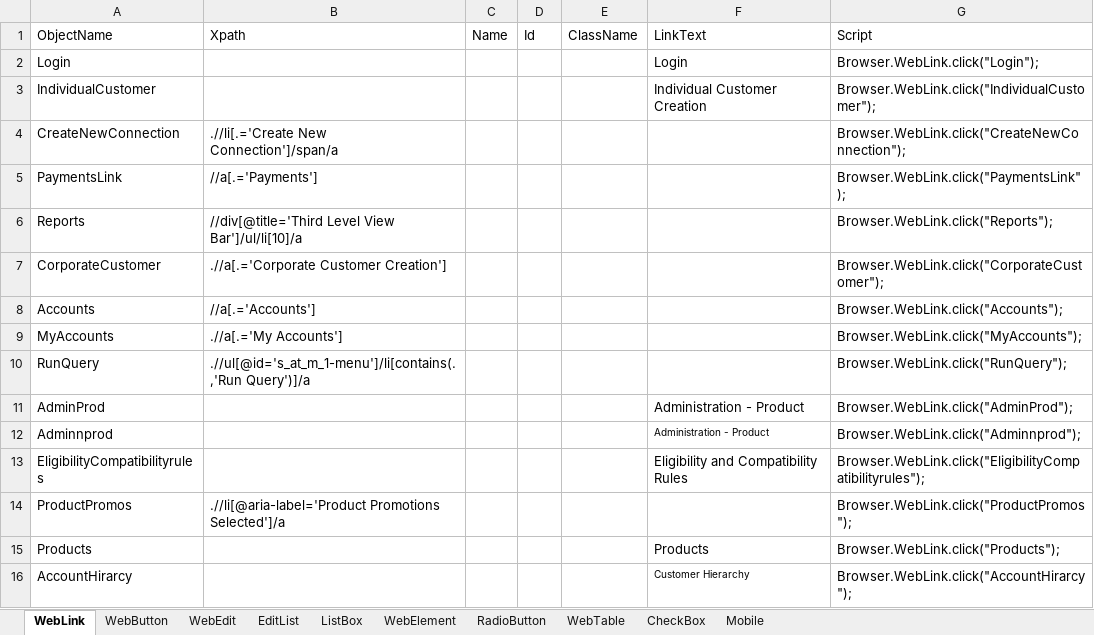
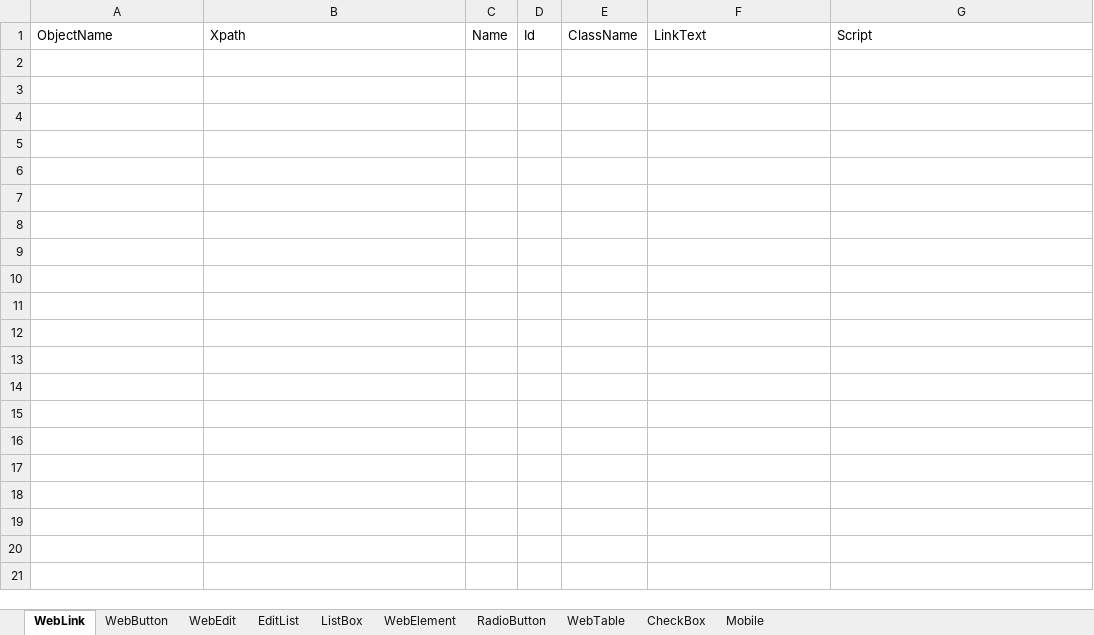
Before and after one commit to Suryakumarn/rakfw, an Excel workbook: Temp/b1/ObjectRepository.xlsx, sheet WebLink, drawn as a sheet; values as stored, in another font and other column widths than the file's, no borders; conditional formats not drawn; the diff names each change by its address in the sheet, - before the commit and + after, or states it on an @@ line.

```diff
--- a/Temp/b1/ObjectRepository.xlsx (sheet WebLink)
+++ b/Temp/b1/ObjectRepository.xlsx (sheet WebLink)
-row 2: Login |  |  |  |  | Login | Browser.WebLink.click("Login");
-row 3: IndividualCustomer |  |  |  |  | Individual Customer Creation | Browser.WebLink.click("IndividualCustomer");
-row 4: CreateNewConnection | .//li[.='Create New Connection']/span/a |  |  |  |  | Browser.WebLink.click("CreateNewConnection");
-row 5: PaymentsLink | //a[.='Payments'] |  |  |  |  | Browser.WebLink.click("PaymentsLink");
-row 6: Reports | //div[@title='Third Level View Bar']/ul/li[10]/a |  |  |  |  | Browser.WebLink.click("Reports");
-row 7: CorporateCustomer | .//a[.='Corporate Customer Creation'] |  |  |  |  | Browser.WebLink.click("CorporateCustomer");
-row 8: Accounts | //a[.='Accounts'] |  |  |  |  | Browser.WebLink.click("Accounts");
-row 9: MyAccounts | .//a[.='My Accounts'] |  |  |  |  | Browser.WebLink.click("MyAccounts");
-row 10: RunQuery | .//ul[@id='s_at_m_1-menu']/li[contains(.,'Run Query')]/a |  |  |  |  | Browser.WebLink.click("RunQuery");
-row 11: AdminProd |  |  |  |  | Administration - Product | Browser.WebLink.click("AdminProd");
-row 12: Adminnprod |  |  |  |  | Administration - Product | Browser.WebLink.click("Adminnprod");
-row 13: EligibilityCompatibilityrules |  |  |  |  | Eligibility and Compatibility Rules | Browser.WebLink.click("EligibilityCompatibilityrules");
-row 14: ProductPromos | .//li[@aria-label='Product Promotions Selected']/a |  |  |  |  | Browser.WebLink.click("ProductPromos");
-row 15: Products |  |  |  |  | Products | Browser.WebLink.click("Products");
-row 16: AccountHirarcy |  |  |  |  | Customer Hierarchy | Browser.WebLink.click("AccountHirarcy");
```
Also changed, not shown: sheet WebEdit, sheet WebButton, sheet ListBox, sheet WebElement, sheet WebTable, sheet RadioButton, 2 more sheets, DataBase/DriverDB/DriverDB.xlsx, Temp/b1/DriverDB/DriverDB.xlsx, 11 other files.
